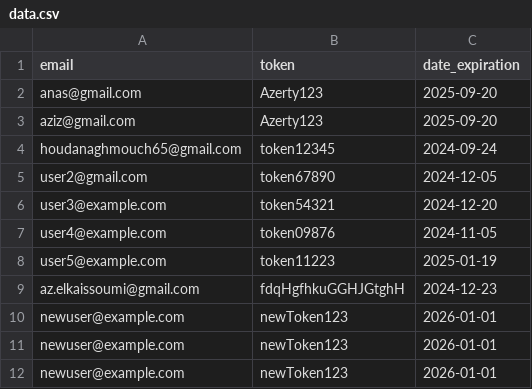
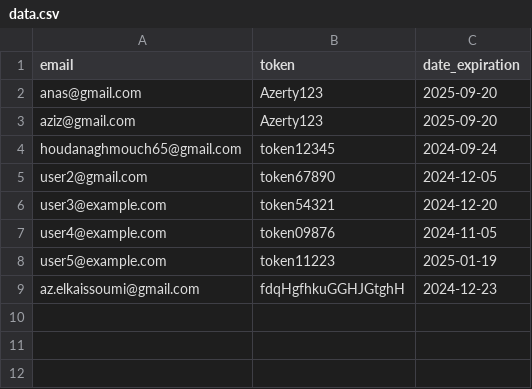
Before and after one commit to zero1-boop/zero, a CSV file: data.csv, drawn as a sheet.

Commit message:
Update data.csv

```diff
--- a/data.csv
+++ b/data.csv
@@ -9,4 +9 @@ user5@example.com,token11223,2025-01-19
 az.elkaissoumi@gmail.com,fdqHgfhkuGGHJGtghH,2024-12-23
-newuser@example.com,newToken123,2026-01-01
-newuser@example.com,newToken123,2026-01-01
-newuser@example.com,newToken123,2026-01-01
```
